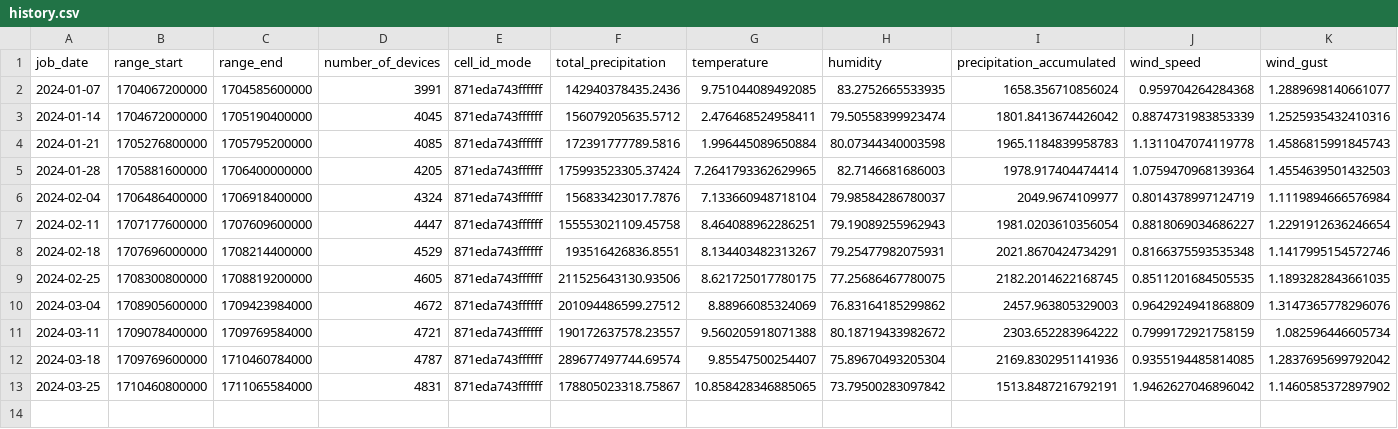
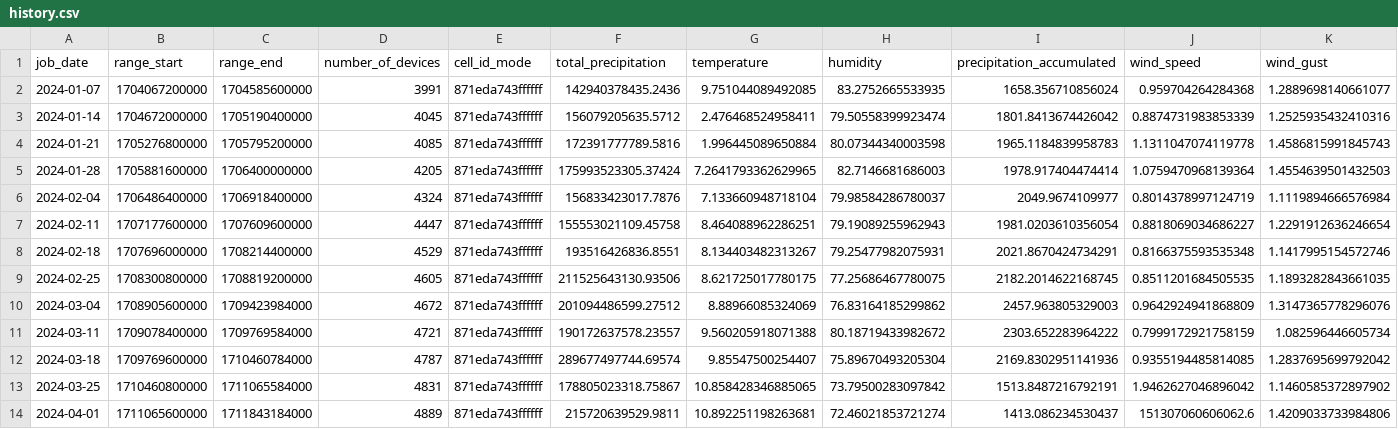
Before and after one commit to dtbuchholz/basin-wxm-fetch, a CSV file: history.csv, drawn as a sheet; only a part is shown; rows hold the shown columns only; the diff names each change by its address in the sheet, - before the commit and + after, or states it on an @@ line.

```diff
--- a/history.csv
+++ b/history.csv
+row 14: 2024-04-01 | 1711065600000 | 1711843184000 | 4889 | 871eda743ffffff | 215720639529.9811 | 10.892251198263681 | 72.46021853721274 | 1413.086234530437 | 151307060606062.6 | 1.4209033733984806
```
Also changed, not shown: 22 other files.
